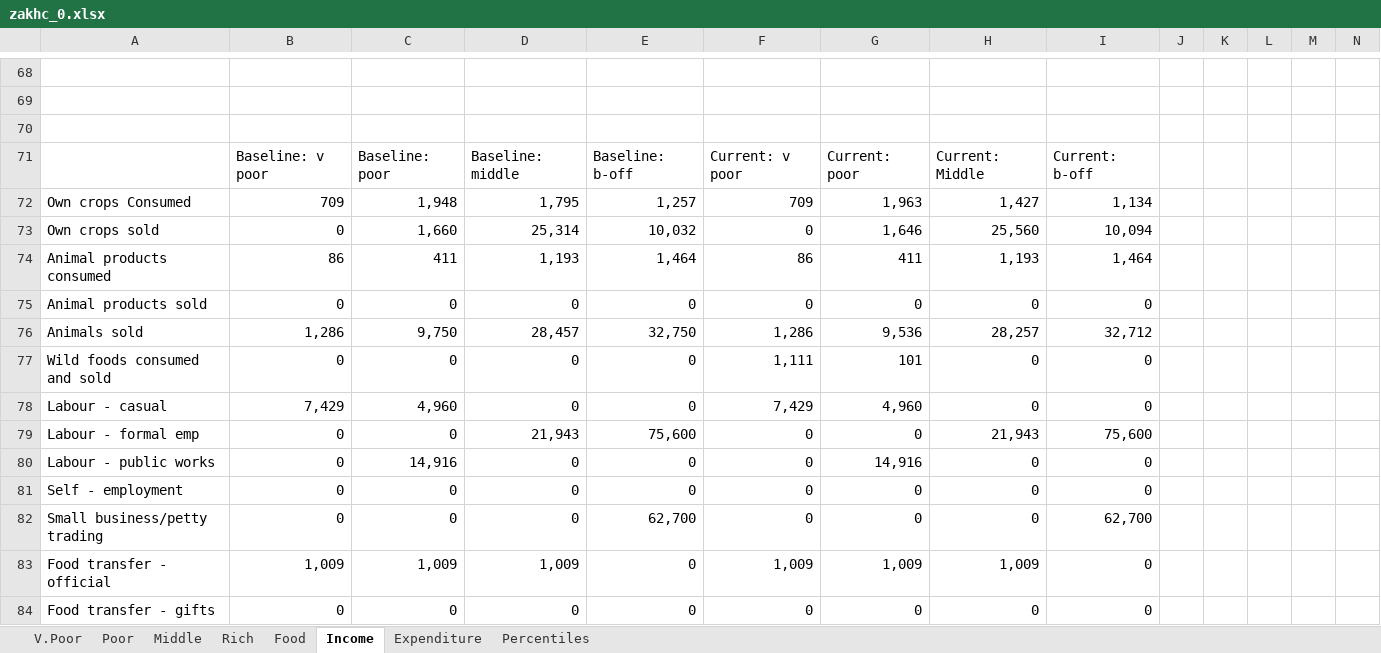
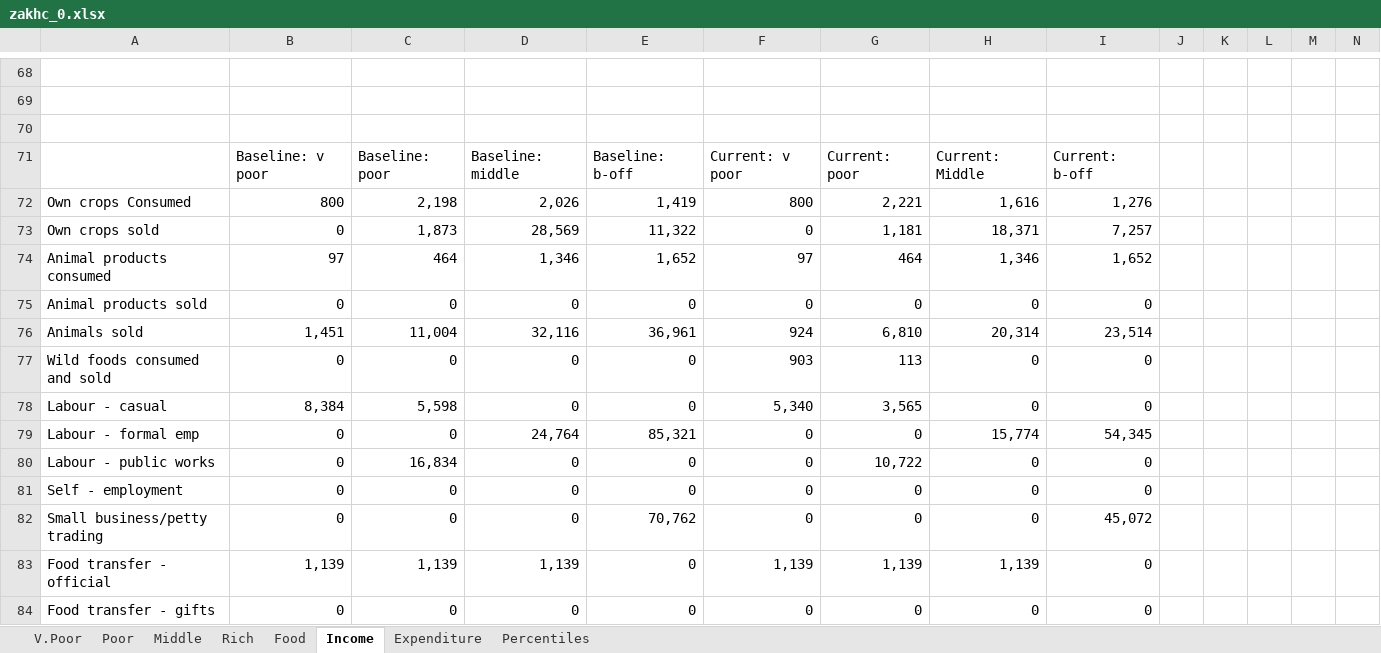
Before and after one commit to CharlesRethman/HEA-ZA-Spreadsheets, an Excel workbook: zakhc_0.xlsx, sheet Income, drawn as a sheet; only a part is shown, gaps mark what is left out; values as stored, in another font and other column widths than the file's, no borders; charts and pictures not drawn; removed rows and columns are numbered as before the commit, all else as after; rows hold the shown columns only; the diff covers the shown part only; the diff names each change by its address in the sheet, - before the commit and + after, or states it on an @@ line.

```diff
--- a/zakhc_0.xlsx (sheet Income)
+++ b/zakhc_0.xlsx (sheet Income)
-row 72: Own crops Consumed | 709 | 1,948 | 1,795 | 1,257 | 709 | 1,963 | 1,427 | 1,134
+row 72: Own crops Consumed | 800 | 2,198 | 2,026 | 1,419 | 800 | 2,221 | 1,616 | 1,276
-C73: 1,660
+C73: 1,873
-D73: 25,314
+D73: 28,569
-E73: 10,032
+E73: 11,322
-G73: 1,646
+G73: 1,181
-H73: 25,560
+H73: 18,371
-I73: 10,094
+I73: 7,257
-row 74: Animal products consumed | 86 | 411 | 1,193 | 1,464 | 86 | 411 | 1,193 | 1,464
+row 74: Animal products consumed | 97 | 464 | 1,346 | 1,652 | 97 | 464 | 1,346 | 1,652
-row 76: Animals sold | 1,286 | 9,750 | 28,457 | 32,750 | 1,286 | 9,536 | 28,257 | 32,712
+row 76: Animals sold | 1,451 | 11,004 | 32,116 | 36,961 | 924 | 6,810 | 20,314 | 23,514
-F77: 1,111
+F77: 903
-G77: 101
+G77: 113
-B78: 7,429
+B78: 8,384
-C78: 4,960
+C78: 5,598
-F78: 7,429
+F78: 5,340
-G78: 4,960
+G78: 3,565
-D79: 21,943
+D79: 24,764
-E79: 75,600
+E79: 85,321
-H79: 21,943
+H79: 15,774
-I79: 75,600
+I79: 54,345
-C80: 14,916
+C80: 16,834
-G80: 14,916
+G80: 10,722
-E82: 62,700
+E82: 70,762
-I82: 62,700
+I82: 45,072
-B83: 1,009
+B83: 1,139
-C83: 1,009
+C83: 1,139
-D83: 1,009
+D83: 1,139
-F83: 1,009
+F83: 1,139
-G83: 1,009
+G83: 1,139
-H83: 1,009
+H83: 1,139
```
Also changed, not shown: 10 added rows, 10 removed rows and 15 edited cells elsewhere in this sheet, sheet Percentiles, sheet Poor, sheet Rich, sheet Middle, sheet V.Poor, charts or pictures, zaocc_0.xlsx, zaolo_0.xlsx, 8 other files.
